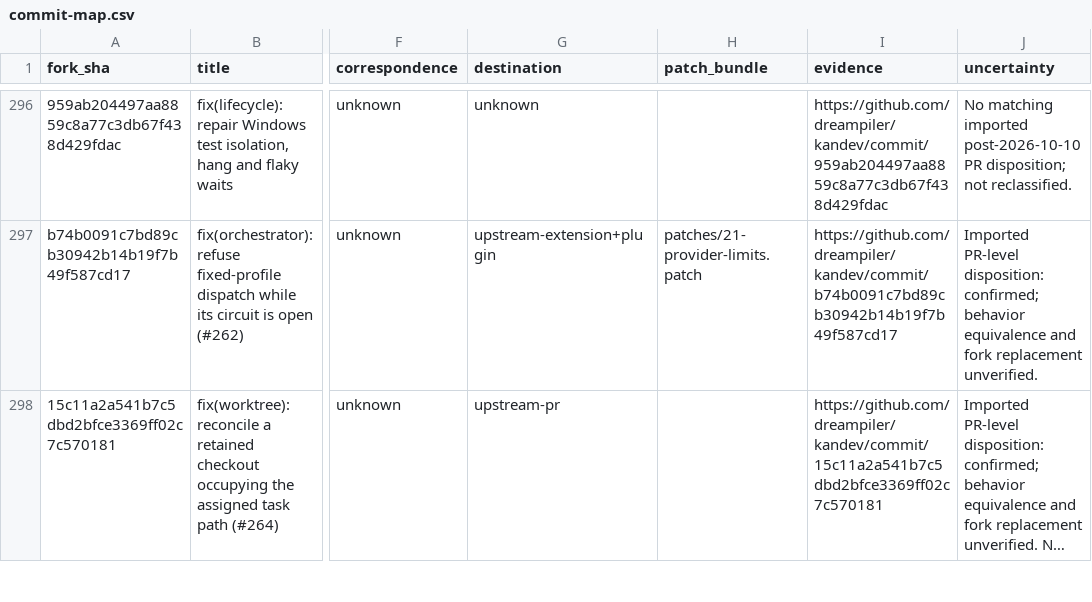
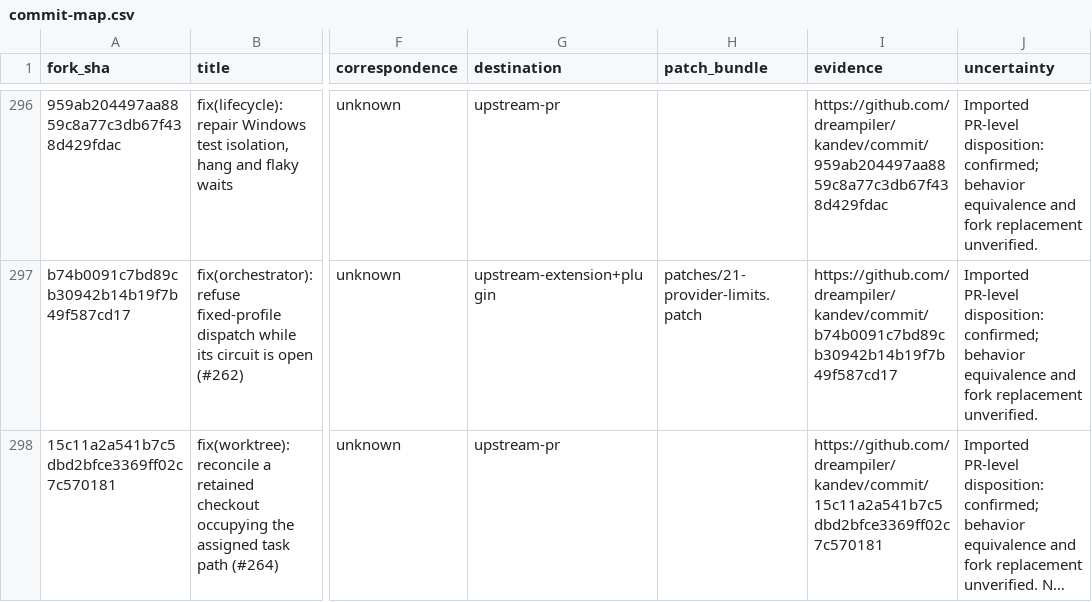
Before and after one commit to dreampiler/kandev, a CSV file: docs/fork/commit-map.csv, drawn as a sheet; only a part is shown, gaps mark what is left out; long unchanged cells end in …; the diff covers the shown part only; the diff names each change by its address in the sheet, - before the commit and + after, or states it on an @@ line.

Commit message:
docs(fork): import remaining PR-level dispositions into commit map
Apply the imported post-October-10 PR-level classification through Git
merge ancestry to the 42 records that still lacked a disposition, one of
them by its own commit identity. Existing upstream PR links and proposal
identities are preserved. Refresh the README counts and note that an
imported sync disposition describes the containing PR, not every
contributed commit.

```diff
--- a/docs/fork/commit-map.csv
+++ b/docs/fork/commit-map.csv
-G296 (destination): unknown
+G296 (destination): upstream-pr
-J296 (uncertainty): No matching imported post-2026-10-10 PR disposition; not reclassified.
+J296 (uncertainty): Imported PR-level disposition: confirmed; behavior equivalence and fork replacement unverified.
```
Also changed, not shown: 101 edited cells elsewhere in this file, 1 other file.
